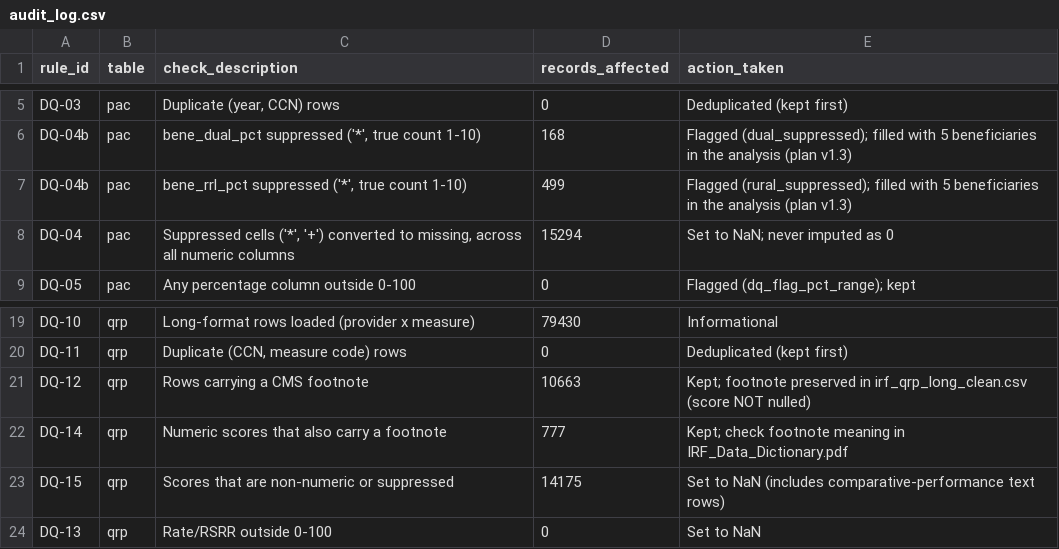
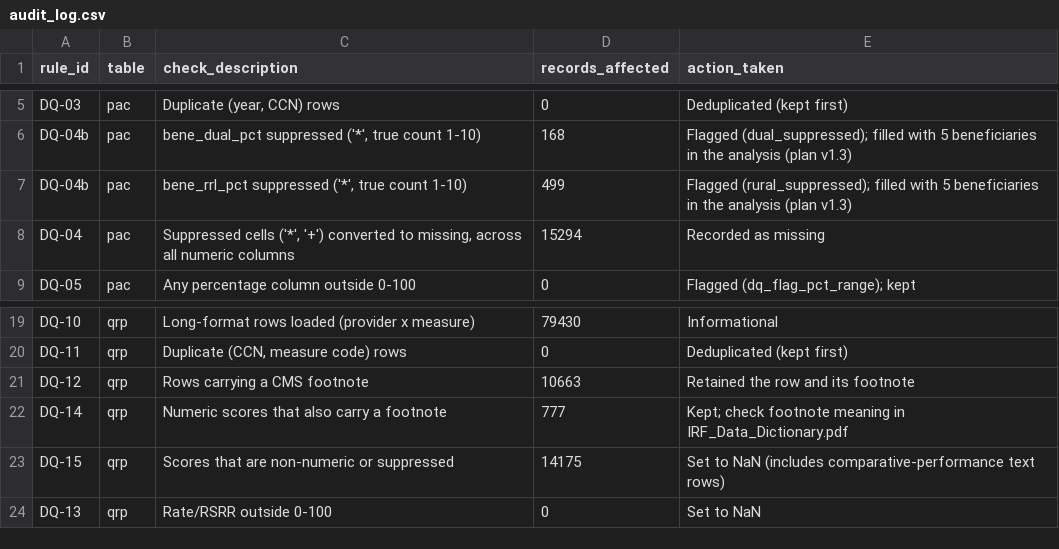
Before and after one commit to shitingzhang/rehab-analytics, a CSV file: data/processed/audit_log.csv, drawn as a sheet; only a part is shown, gaps mark what is left out.

```diff
--- a/data/processed/audit_log.csv
+++ b/data/processed/audit_log.csv
@@ -7,3 +7,3 @@ DQ-04b,pac,"bene_dual_pct suppressed ('*', true count 1-10)",168,Flagged (dual_s
 DQ-04b,pac,"bene_rrl_pct suppressed ('*', true count 1-10)",499,Flagged (rural_suppressed); filled with 5 beneficiaries in the analysis (plan v1.3)
-DQ-04,pac,"Suppressed cells ('*', '+') converted to missing, across all numeric columns",15294,Set to NaN; never imputed as 0
+DQ-04,pac,"Suppressed cells ('*', '+') converted to missing, across all numeric columns",15294,Recorded as missing
 DQ-05,pac,Any percentage column outside 0-100,0,Flagged (dq_flag_pct_range); kept
@@ -20,3 +20,3 @@ DQ-10,qrp,Long-format rows loaded (provider x measure),79430,Informational
 DQ-11,qrp,"Duplicate (CCN, measure code) rows",0,Deduplicated (kept first)
-DQ-12,qrp,Rows carrying a CMS footnote,10663,Kept; footnote preserved in irf_qrp_long_clean.csv (score NOT nulled)
+DQ-12,qrp,Rows carrying a CMS footnote,10663,Retained the row and its footnote
 DQ-14,qrp,Numeric scores that also carry a footnote,777,Kept; check footnote meaning in IRF_Data_Dictionary.pdf
```
Also changed, not shown: 28 other files.
